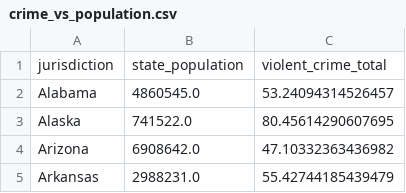
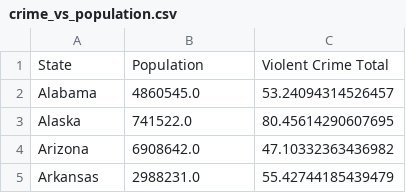
Before and after one commit to Troydehn/Assignment2, a CSV file: Processing/crime_vs_population.csv, drawn as a sheet; only a part is shown.

Commit message:
renamed columns for CvP

```diff
--- a/Processing/crime_vs_population.csv
+++ b/Processing/crime_vs_population.csv
@@ -1,2 +1,2 @@
-jurisdiction,state_population,violent_crime_total
+State,Population,Violent Crime Total
 Alabama,4860545.0,53.24094314526457
```
Also changed, not shown: 4 other files.
